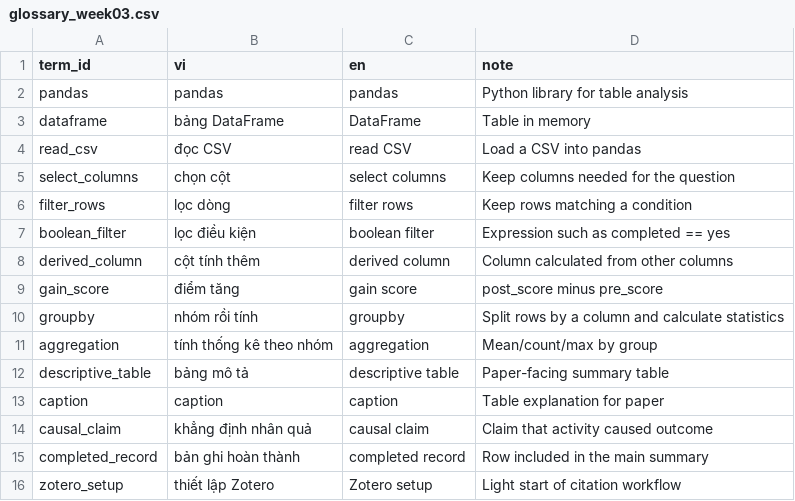
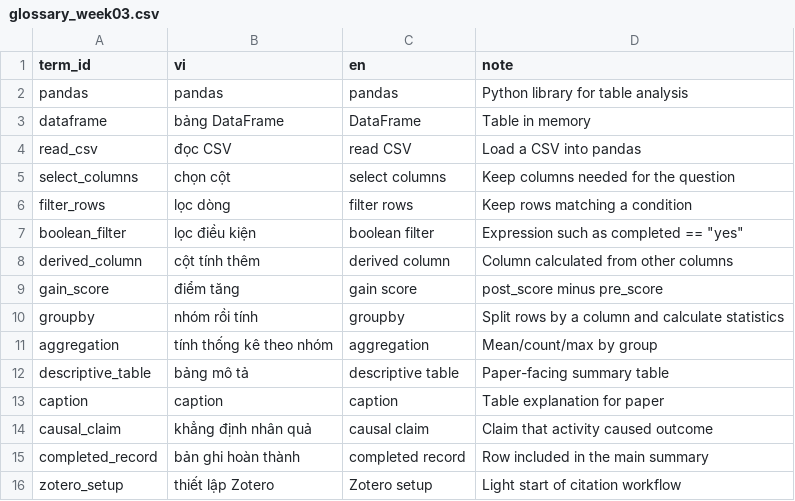
Before and after one commit to mtuann/tcsol-python-research, a CSV file: weeks/week-03-pandas-descriptive-tables/glossary_week03.csv, drawn as a sheet.

Commit message:
Add Week 04 data cleaning lesson

```diff
--- a/weeks/week-03-pandas-descriptive-tables/glossary_week03.csv
+++ b/weeks/week-03-pandas-descriptive-tables/glossary_week03.csv
@@ -6,3 +6,3 @@ select_columns,chọn cột,select columns,Keep columns needed for the question
 filter_rows,lọc dòng,filter rows,Keep rows matching a condition
-boolean_filter,lọc điều kiện,boolean filter,Expression such as completed == yes
+boolean_filter,lọc điều kiện,boolean filter,Expression such as completed == "yes"
 derived_column,cột tính thêm,derived column,Column calculated from other columns
```
Also changed, not shown: 41 other files.
